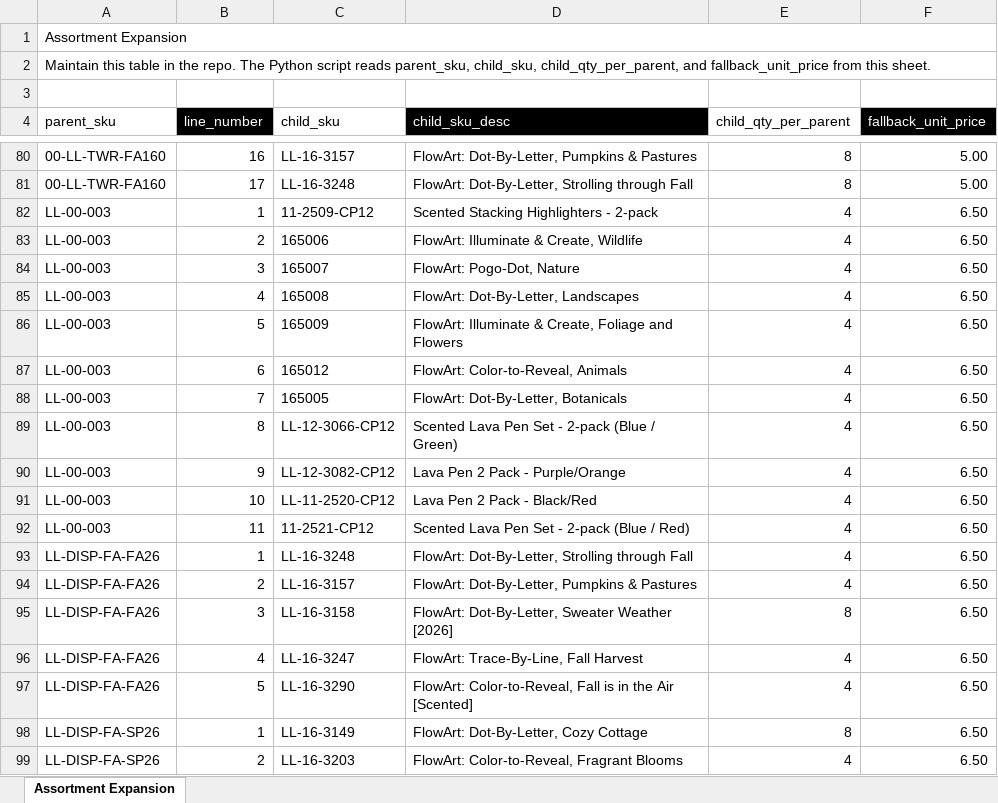
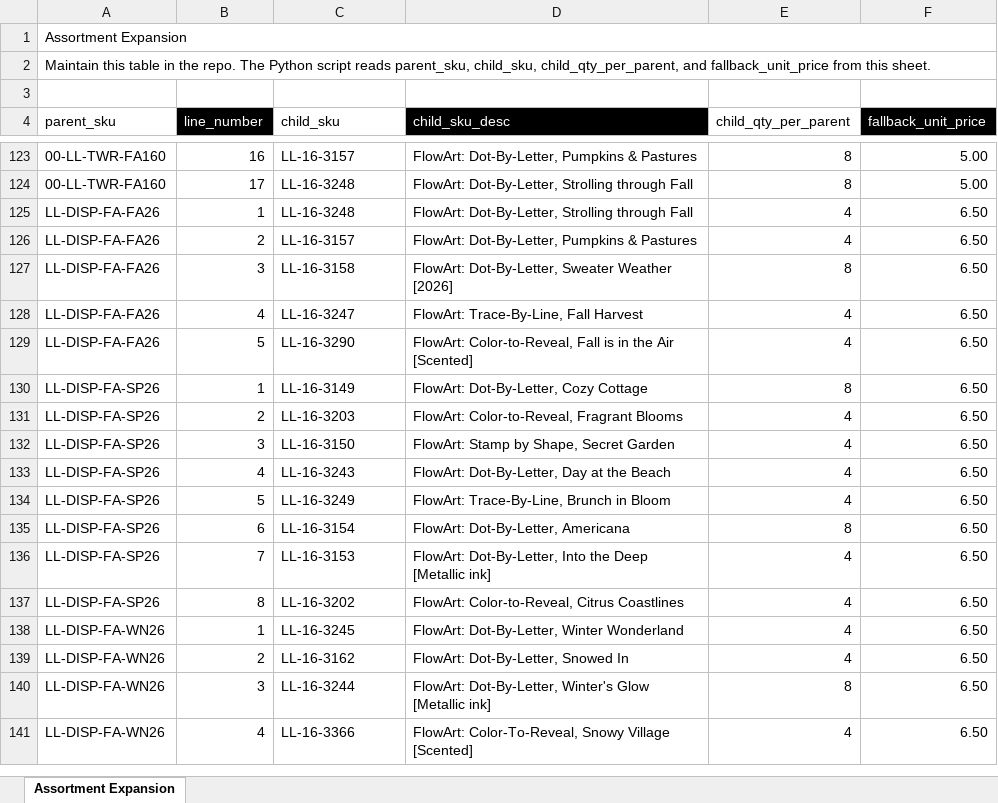
Before and after one commit to Pkirch1211/mt-shopify-sync, an Excel workbook: assortment-expansion.xlsx, sheet Assortment Expansion, drawn as a sheet; only a part is shown, gaps mark what is left out; the shorter side is filled out with more unchanged rows; values as stored, in another font and other column widths than the file's, no borders; conditional formats not drawn; removed rows and columns are numbered as before the commit, all else as after; the diff covers the shown part only; the diff names each change by its address in the sheet, - before the commit and + after, or states it on an @@ line.

```diff
--- a/assortment-expansion.xlsx (sheet Assortment Expansion)
+++ b/assortment-expansion.xlsx (sheet Assortment Expansion)
-row 82: LL-00-003 | 1 | 11-2509-CP12 | Scented Stacking Highlighters - 2-pack | 4 | 6.50
-row 83: LL-00-003 | 2 | 165006 | FlowArt: Illuminate & Create, Wildlife | 4 | 6.50
-row 84: LL-00-003 | 3 | 165007 | FlowArt: Pogo-Dot, Nature | 4 | 6.50
-row 85: LL-00-003 | 4 | 165008 | FlowArt: Dot-By-Letter, Landscapes | 4 | 6.50
-row 86: LL-00-003 | 5 | 165009 | FlowArt: Illuminate & Create, Foliage and Flowers | 4 | 6.50
-row 87: LL-00-003 | 6 | 165012 | FlowArt: Color-to-Reveal, Animals | 4 | 6.50
-row 88: LL-00-003 | 7 | 165005 | FlowArt: Dot-By-Letter, Botanicals | 4 | 6.50
-row 89: LL-00-003 | 8 | LL-12-3066-CP12 | Scented Lava Pen Set - 2-pack (Blue / Green) | 4 | 6.50
-row 90: LL-00-003 | 9 | LL-12-3082-CP12 | Lava Pen 2 Pack - Purple/Orange | 4 | 6.50
-row 91: LL-00-003 | 10 | LL-11-2520-CP12 | Lava Pen 2 Pack - Black/Red | 4 | 6.50
-row 92: LL-00-003 | 11 | 11-2521-CP12 | Scented Lava Pen Set - 2-pack (Blue / Red) | 4 | 6.50
```
Also changed, not shown: 43 added rows elsewhere in this sheet, formulas that keep their value.
